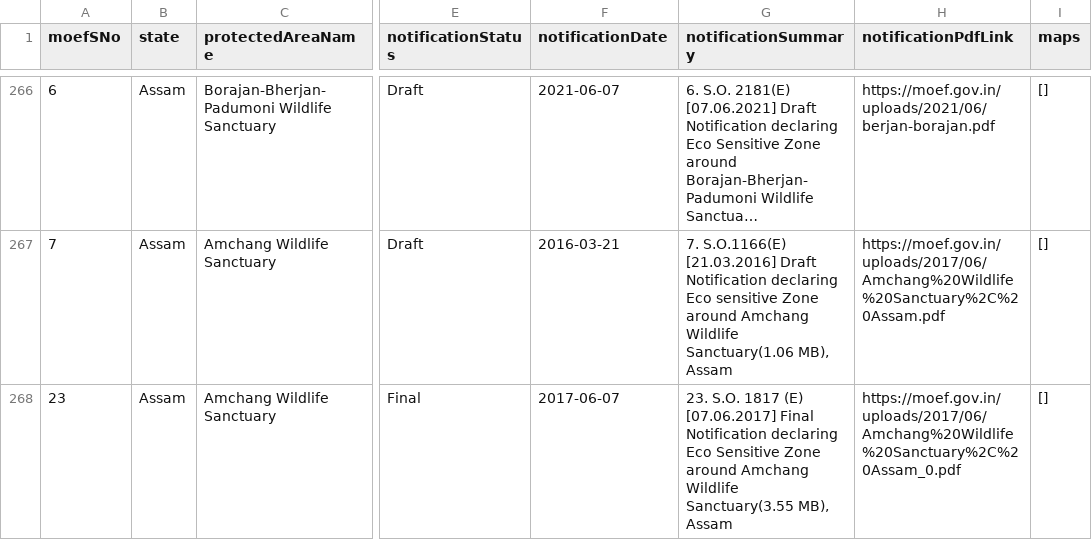
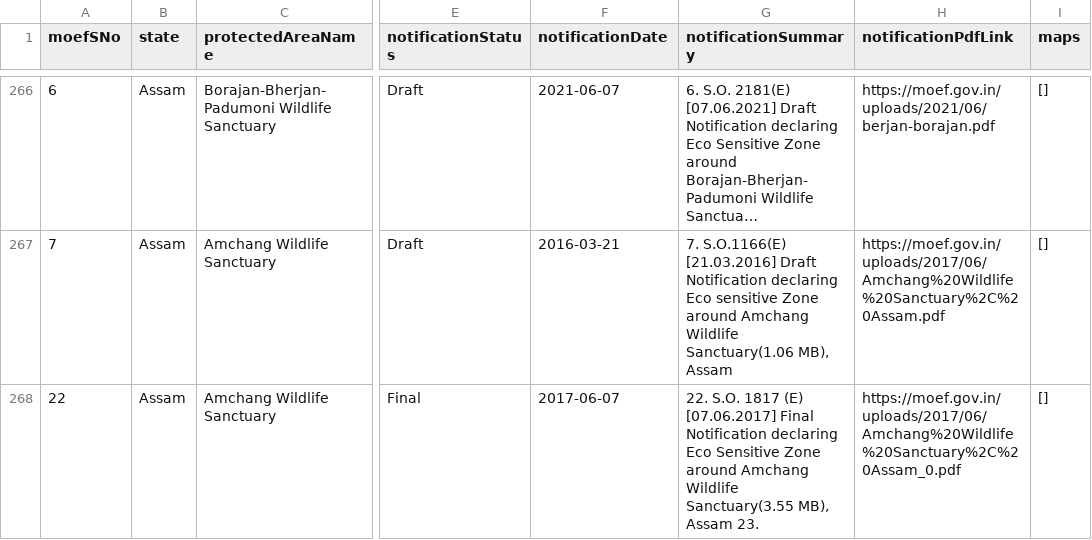
Before and after one commit to publicmap/india-esz-dashboard, a CSV file: data/moef/esz-notifications.csv, drawn as a sheet; only a part is shown, gaps mark what is left out; long unchanged cells end in …; the diff covers the shown part only; the diff names each change by its address in the sheet, - before the commit and + after, or states it on an @@ line.

```diff
--- a/data/moef/esz-notifications.csv
+++ b/data/moef/esz-notifications.csv
-A268 (moefSNo): 23
+A268 (moefSNo): 22
-G268 (notificationSummary): 23. S.O. 1817 (E) [07.06.2017] Final Notification declaring Eco Sensitive Zone around Amchang Wildlife Sanctuary(3.55 MB), Assam
+G268 (notificationSummary): 22. S.O. 1817 (E) [07.06.2017] Final Notification declaring Eco Sensitive Zone around Amchang Wildlife Sanctuary(3.55 MB), Assam 23.
```
Also changed, not shown: 1 added row and 2 edited cells elsewhere in this file, data/enrichment-cache.csv, data/wikidata/protected-areas.csv, 9 other files.
